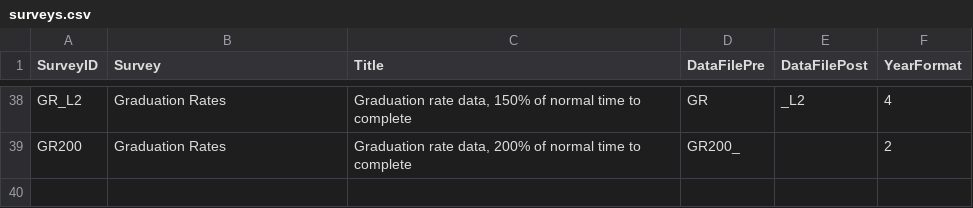
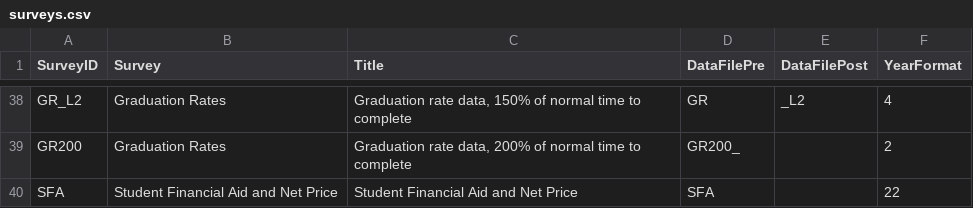
Before and after one commit to jbryer/ipeds, a CSV file: data/surveys.csv, drawn as a sheet; only a part is shown, gaps mark what is left out.

Commit message:
Added SFA
Added student financial aid to the surveys list

```diff
--- a/data/surveys.csv
+++ b/data/surveys.csv
@@ -39 +39,2 @@ GR_L2;Graduation Rates;"Graduation rate data, 150% of normal time to complete";G
 GR200;Graduation Rates;"Graduation rate data, 200% of normal time to complete";GR200_;;2
+SFA;Student Financial Aid and Net Price;Student Financial Aid and Net Price;SFA;;22
```
